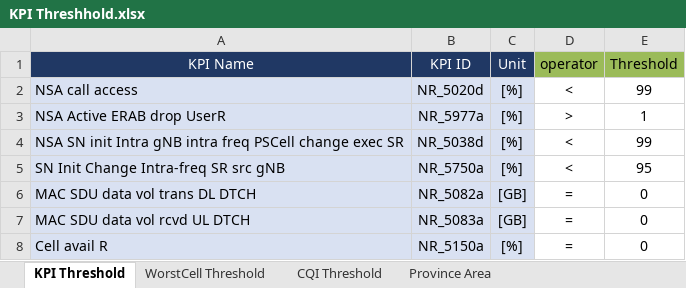
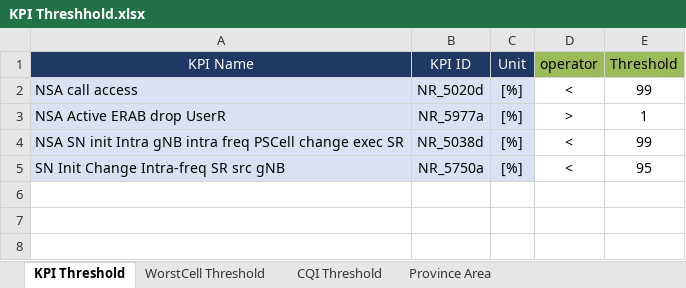
Before and after one commit to ThanhHuyLa/kpi-viewer, an Excel workbook: KPI Threshhold.xlsx, sheet KPI Threshold, drawn as a sheet; values as stored, in another font and other column widths than the file's, no borders; the diff names each change by its address in the sheet, - before the commit and + after, or states it on an @@ line.

Commit message:
Add files via upload

```diff
--- a/KPI Threshhold.xlsx (sheet KPI Threshold)
+++ b/KPI Threshhold.xlsx (sheet KPI Threshold)
-row 6: MAC SDU data vol trans DL DTCH | NR_5082a | [GB] | = | 0
-row 7: MAC SDU data vol rcvd UL DTCH | NR_5083a | [GB] | = | 0
-row 8: Cell avail R | NR_5150a | [%] | = | 0
```
